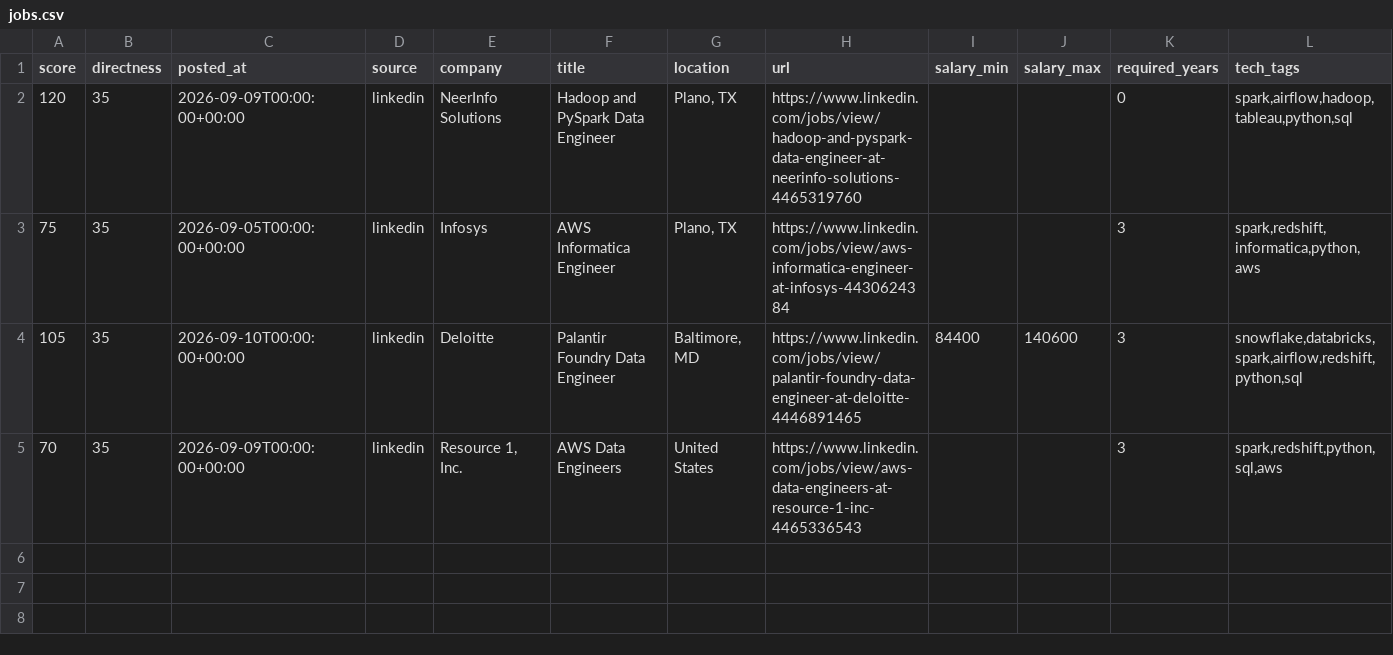
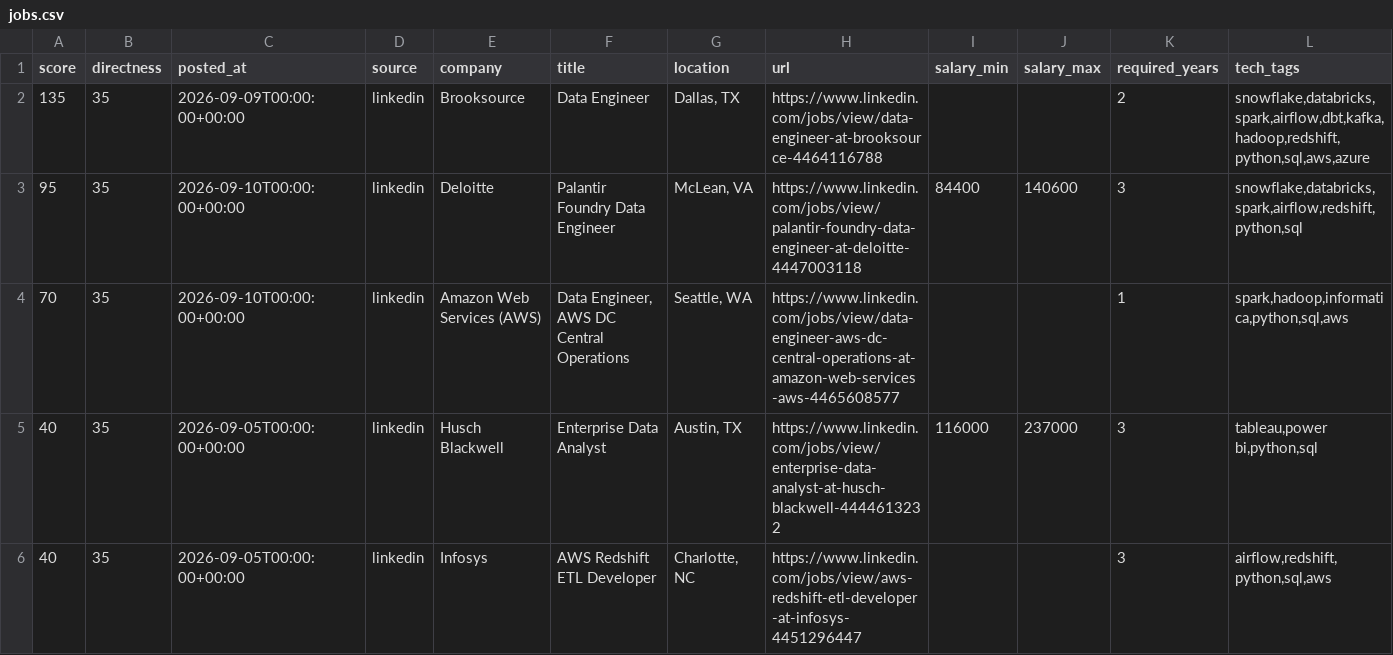
Before and after one commit to ryrk1020/Job-hunting, a CSV file: output/jobs.csv, drawn as a sheet; only a part is shown; removed rows and columns are numbered as before the commit, all else as after; rows hold the shown columns only; the diff names each change by its address in the sheet, - before the commit and + after, or states it on an @@ line.

```diff
--- a/output/jobs.csv
+++ b/output/jobs.csv
-A2 (score): 120
+A2 (score): 135
-E2 (company): NeerInfo Solutions
+E2 (company): Brooksource
-F2 (title): Hadoop and PySpark Data Engineer
+F2 (title): Data Engineer
-G2 (location): Plano, TX
+G2 (location): Dallas, TX
-H2 (url): https://www.linkedin.com/jobs/view/hadoop-and-pyspark-data-engineer-at-neerinfo-solutions-4465319760
+H2 (url): https://www.linkedin.com/jobs/view/data-engineer-at-brooksource-4464116788
-K2 (required_years): 0
+K2 (required_years): 2
-L2 (tech_tags): spark,airflow,hadoop,tableau,python,sql
+L2 (tech_tags): snowflake,databricks,spark,airflow,dbt,kafka,hadoop,redshift,python,sql,aws,azure
-row 3: 75 | 35 | 2026-09-05T00:00:00+00:00 | linkedin | Infosys | AWS Informatica Engineer | Plano, TX | https://www.linkedin.com/jobs/view/aws-informatica-engineer-at-infosys-4430624384 |  |  | 3 | spark,redshift,informatica,python,aws
-A3 (score): 105
+A3 (score): 95
-G3 (location): Baltimore, MD
+G3 (location): McLean, VA
-H3 (url): https://www.linkedin.com/jobs/view/palantir-foundry-data-engineer-at-deloitte-4446891465
+H3 (url): https://www.linkedin.com/jobs/view/palantir-foundry-data-engineer-at-deloitte-4447003118
-C4 (posted_at): 2026-09-09T00:00:00+00:00
+C4 (posted_at): 2026-09-10T00:00:00+00:00
-E4 (company): Resource 1, Inc.
+E4 (company): Amazon Web Services (AWS)
-F4 (title): AWS Data Engineers
+F4 (title): Data Engineer, AWS DC Central Operations
-G4 (location): United States
+G4 (location): Seattle, WA
-H4 (url): https://www.linkedin.com/jobs/view/aws-data-engineers-at-resource-1-inc-4465336543
+H4 (url): https://www.linkedin.com/jobs/view/data-engineer-aws-dc-central-operations-at-amazon-web-services-aws-4465608577
-K4 (required_years): 3
+K4 (required_years): 1
-L4 (tech_tags): spark,redshift,python,sql,aws
+L4 (tech_tags): spark,hadoop,informatica,python,sql,aws
+row 5: 40 | 35 | 2026-09-05T00:00:00+00:00 | linkedin | Husch Blackwell | Enterprise Data Analyst | Austin, TX | https://www.linkedin.com/jobs/view/enterprise-data-analyst-at-husch-blackwell-4444613232 | 116000 | 237000 | 3 | tableau,power bi,python,sql
+row 6: 40 | 35 | 2026-09-05T00:00:00+00:00 | linkedin | Infosys | AWS Redshift ETL Developer | Charlotte, NC | https://www.linkedin.com/jobs/view/aws-redshift-etl-developer-at-infosys-4451296447 |  |  | 3 | airflow,redshift,python,sql,aws
```
Also changed, not shown: 4 other files.
